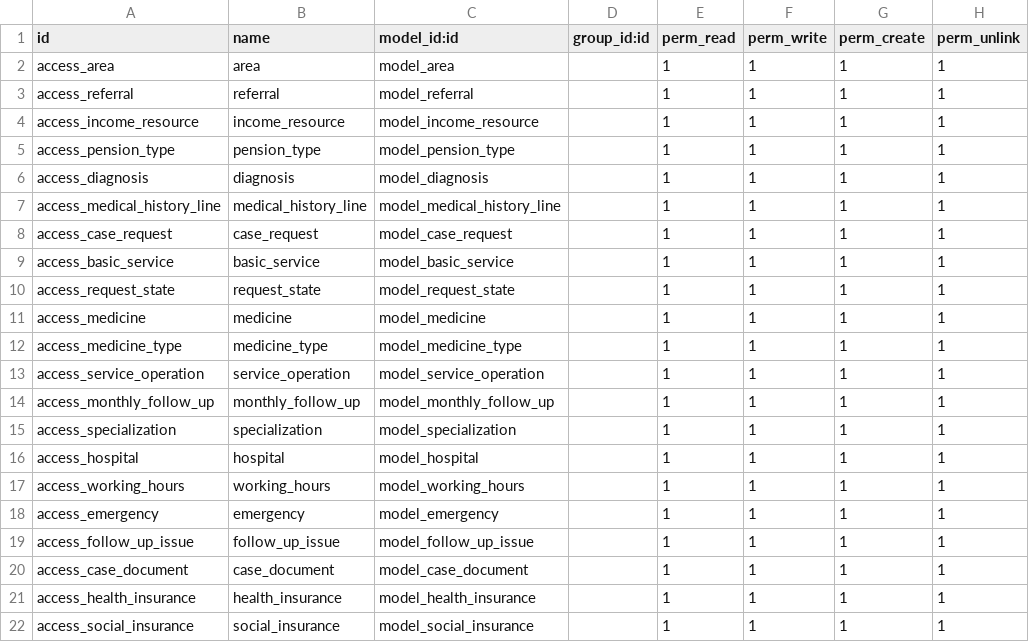
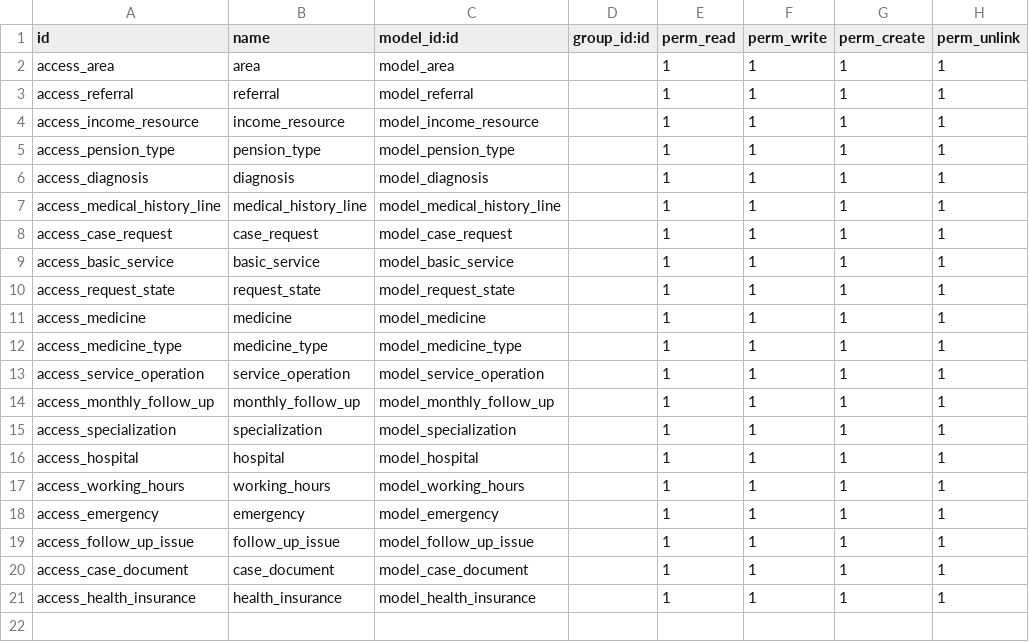
Before and after one commit to Mohamed-S-Helal/shamseya, a CSV file: shamseya/security/ir.model.access.csv, drawn as a sheet.

Commit message:
remove social insurance type

```diff
--- a/shamseya/security/ir.model.access.csv
+++ b/shamseya/security/ir.model.access.csv
@@ -21,2 +21 @@ access_case_document,case_document,model_case_document,,1,1,1,1
 access_health_insurance,health_insurance,model_health_insurance,,1,1,1,1
-access_social_insurance,social_insurance,model_social_insurance,,1,1,1,1
```
Also changed, not shown: 3 other files.
